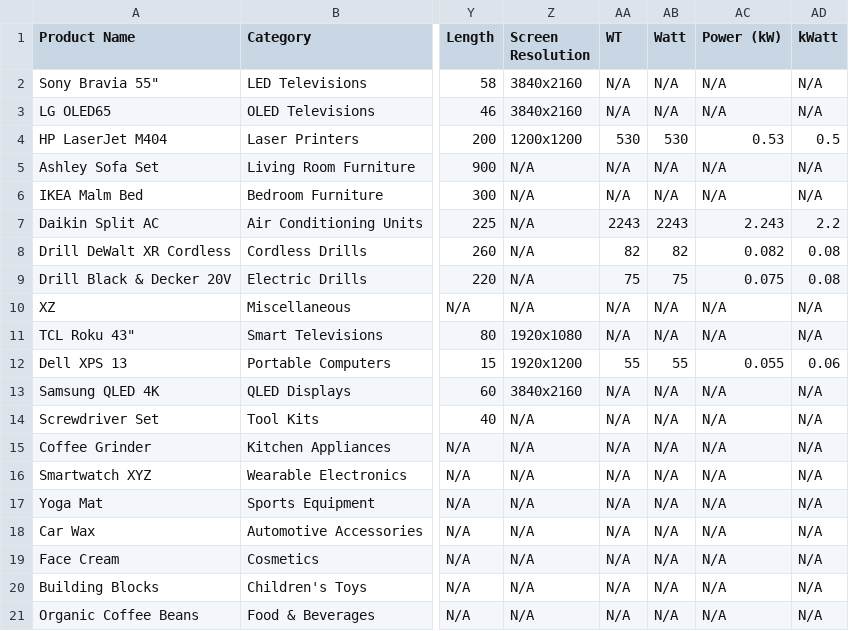
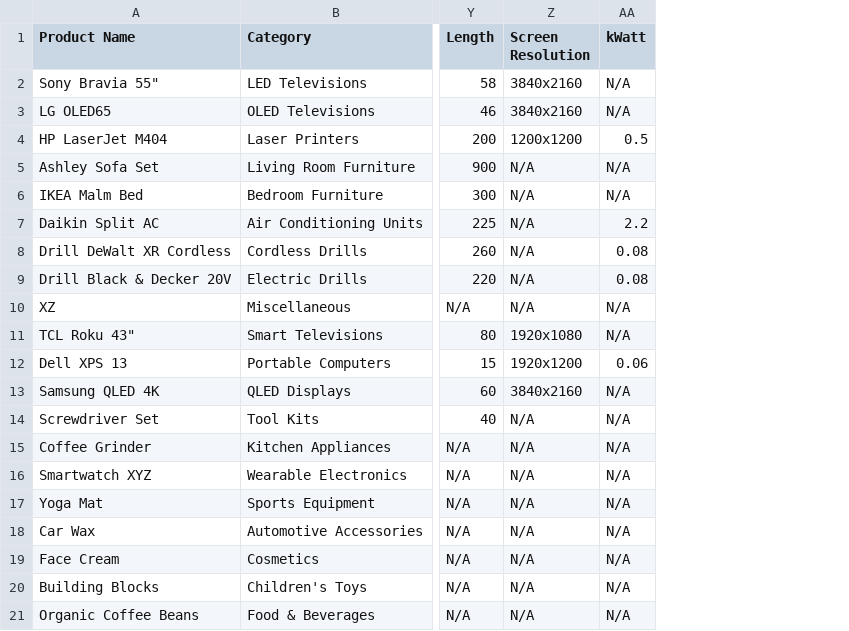
Before and after one commit to zorojan/data-harmonizer, a CSV file: Upload/source4.csv, drawn as a sheet; only a part is shown, gaps mark what is left out; the diff names each change by its address in the sheet, - before the commit and + after, or states it on an @@ line.

Commit message:
Refactor parameter processing to use session state for data persistence, enhance similarity search with progress tracking, and improve user interface for merging columns.

```diff
--- a/Upload/source4.csv
+++ b/Upload/source4.csv
-column AA (WT), rows 2-21: N/A | N/A | 530 | N/A | N/A | 2243 | 82 | 75 | N/A | N/A | 55 | N/A | N/A | N/A | N/A | N/A | N/A | N/A | N/A | N/A
-column AB (Watt), rows 2-21: N/A | N/A | 530 | N/A | N/A | 2243 | 82 | 75 | N/A | N/A | 55 | N/A | N/A | N/A | N/A | N/A | N/A | N/A | N/A | N/A
-column AC (Power (kW)), rows 2-21: N/A | N/A | 0.53 | N/A | N/A | 2.243 | 0.082 | 0.075 | N/A | N/A | 0.055 | N/A | N/A | N/A | N/A | N/A | N/A | N/A | N/A | N/A
```
Also changed, not shown: grouped_categories.csv, 1 other file.
